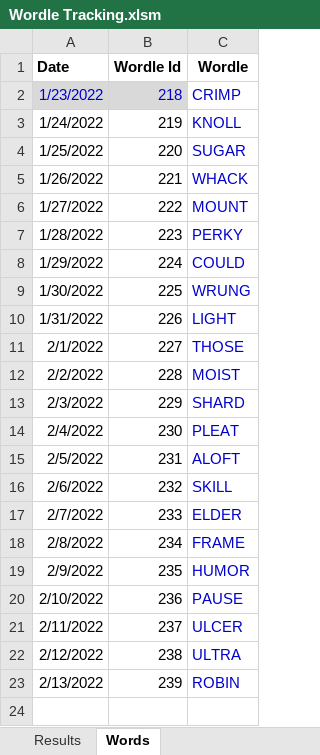
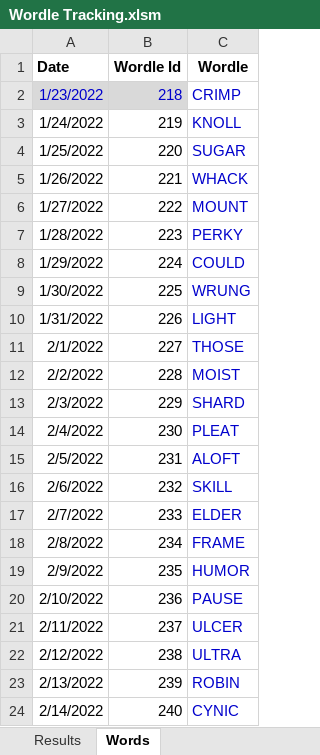
Before and after one commit to RoBtheSloB/WordleTracking, an Excel workbook: Wordle Tracking.xlsm, sheet Words, drawn as a sheet; values as stored, in another font and other column widths than the file's, no borders; the diff names each change by its address in the sheet, - before the commit and + after, or states it on an @@ line.

```diff
--- a/Wordle Tracking.xlsm (sheet Words)
+++ b/Wordle Tracking.xlsm (sheet Words)
+row 24: 2/14/2022 | 240 | CYNIC
```
Also changed, not shown: sheet Results, 2 other files.
